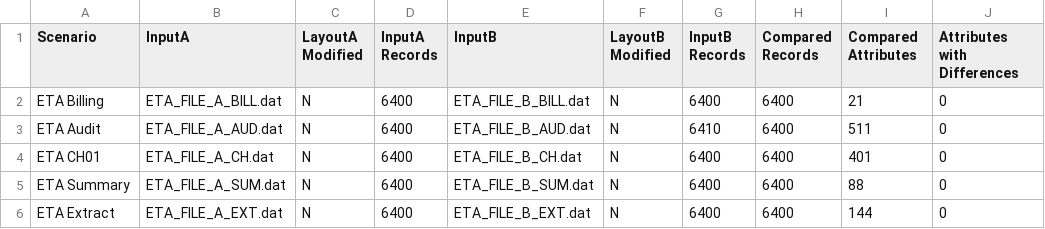
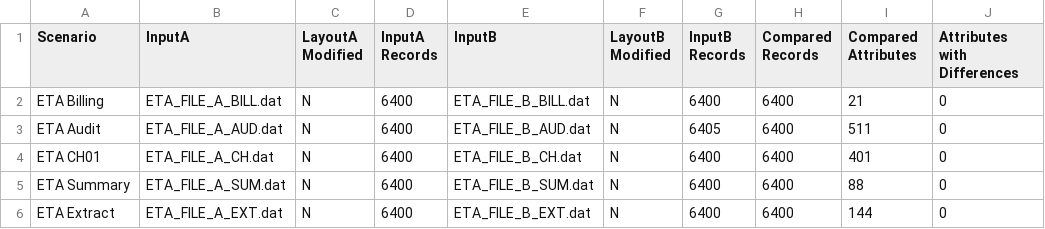
Before and after one commit to pratikdimble/evaluation-service-api, a CSV file: src/main/resources/Online/model08/GCP_vsOnPrem/testplan_dev/report/comparison_summary.csv, drawn as a sheet.

```diff
--- a/src/main/resources/Online/model08/GCP_vsOnPrem/testplan_dev/report/comparison_summary.csv
+++ b/src/main/resources/Online/model08/GCP_vsOnPrem/testplan_dev/report/comparison_summary.csv
@@ -2,3 +2,3 @@ Scenario,InputA,LayoutA Modified,InputA Records,InputB,LayoutB Modified,InputB R
 ETA Billing,ETA_FILE_A_BILL.dat,N,6400,ETA_FILE_B_BILL.dat,N,6400,6400,21,0
-ETA Audit,ETA_FILE_A_AUD.dat,N,6400,ETA_FILE_B_AUD.dat,N,6410,6400,511,0
+ETA Audit,ETA_FILE_A_AUD.dat,N,6400,ETA_FILE_B_AUD.dat,N,6405,6400,511,0
 ETA CH01,ETA_FILE_A_CH.dat,N,6400,ETA_FILE_B_CH.dat,N,6400,6400,401,0
```
Also changed, not shown: src/main/resources/Batch/model13/GCP_Online/testplan_dev/report/comparison_summary.csv, 35 other files.
